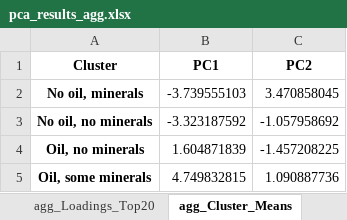
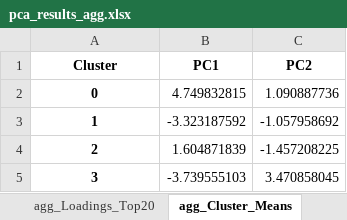
Before and after one commit to AyaanTigdikar/Capstone, an Excel workbook: MASTER/cluster_plots_loadings/agg/pca_results_agg.xlsx, sheet agg_Cluster_Means, drawn as a sheet; values as stored, in another font and other column widths than the file's, no borders; removed rows and columns are numbered as before the commit, all else as after; the diff names each change by its address in the sheet, - before the commit and + after, or states it on an @@ line.

```diff
--- a/MASTER/cluster_plots_loadings/agg/pca_results_agg.xlsx (sheet agg_Cluster_Means)
+++ b/MASTER/cluster_plots_loadings/agg/pca_results_agg.xlsx (sheet agg_Cluster_Means)
-row 2: No oil, minerals | -3.739555103 | 3.470858045
+row 2: 0 | 4.749832815 | 1.090887736
-A3 (Cluster): No oil, no minerals
+A3 (Cluster): 1
-A4 (Cluster): Oil, no minerals
+A4 (Cluster): 2
-row 5: Oil, some minerals | 4.749832815 | 1.090887736
+row 5: 3 | -3.739555103 | 3.470858045
```
Also changed, not shown: sheet agg_Means_Long, sheet agg_Cluster_StdDev, sheet agg_Cluster_Counts, 20 other files.
